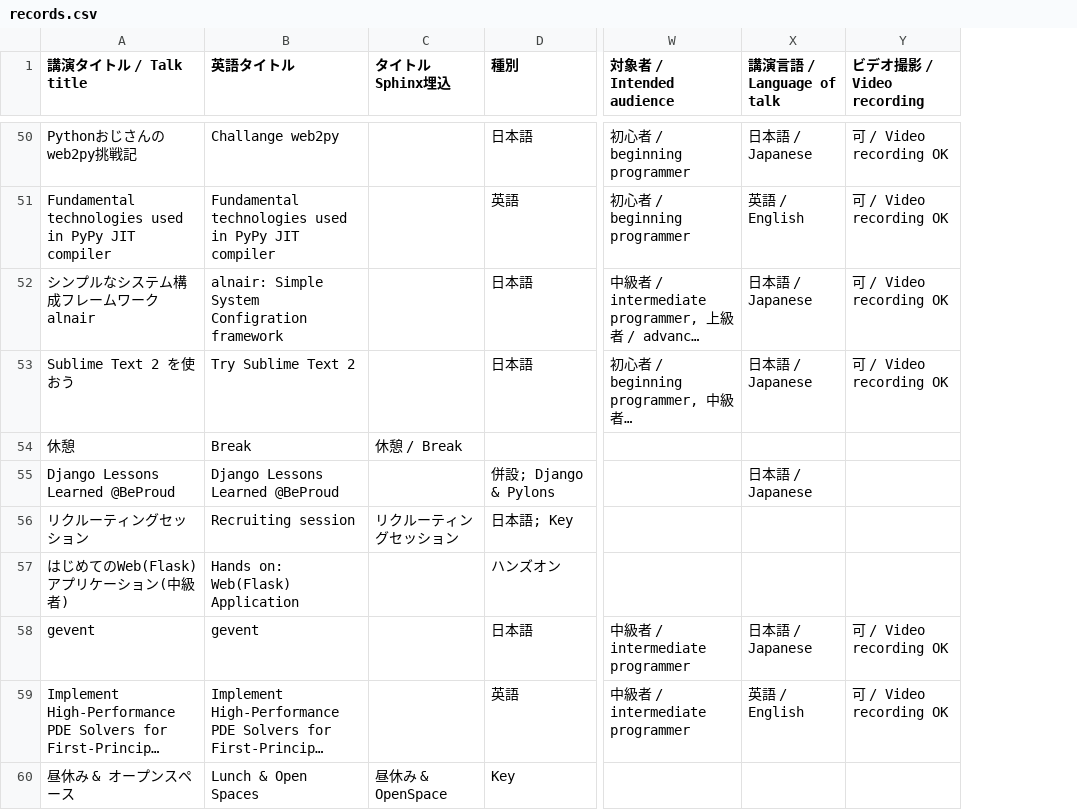
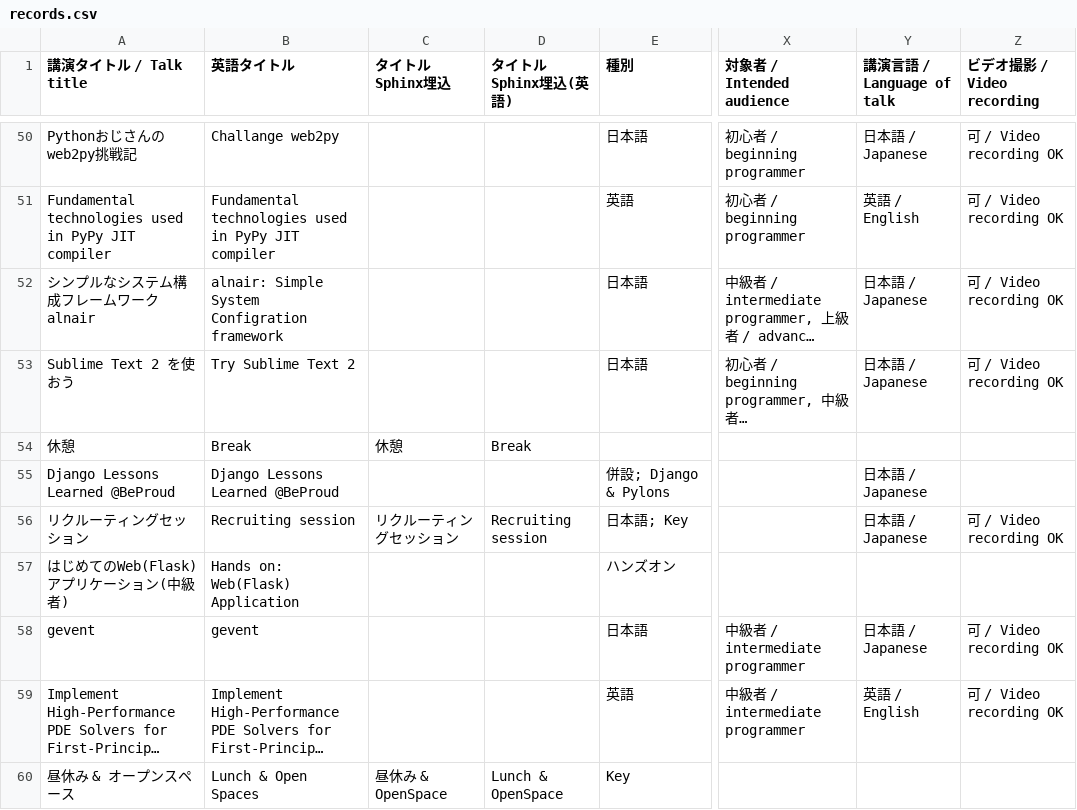
Before and after one commit to pyconjp/2012.pycon.jp, a CSV file: convert/timetable/records.csv, drawn as a sheet; only a part is shown, gaps mark what is left out; long unchanged cells end in …; addresses are those after the commit; the diff covers the shown part only; the diff names each change by its address in the sheet, - before the commit and + after, or states it on an @@ line.

Commit message:
update timetable (remove english from jp pages, and remove japanese from en pages)

```diff
--- a/convert/timetable/records.csv
+++ b/convert/timetable/records.csv
+column D (タイトルSphinx埋込(英語)), rows 54-60: Break |  | Recruiting session |  |  |  | Lunch & OpenSpace
-C54 (タイトルSphinx埋込): 休憩 / Break
+C54 (タイトルSphinx埋込): 休憩
-Y56 (講演言語 / Language of talk): (empty)
+Y56 (講演言語 / Language of talk): 日本語 / Japanese
-Z56 (ビデオ撮影 / Video recording): (empty)
+Z56 (ビデオ撮影 / Video recording): 可 / Video recording OK
```
Also changed, not shown: 13 edited cells elsewhere in this file, sphinx/en/program/schedule1-en.csv, sphinx/en/program/schedule2-en.csv, 6 other files.
